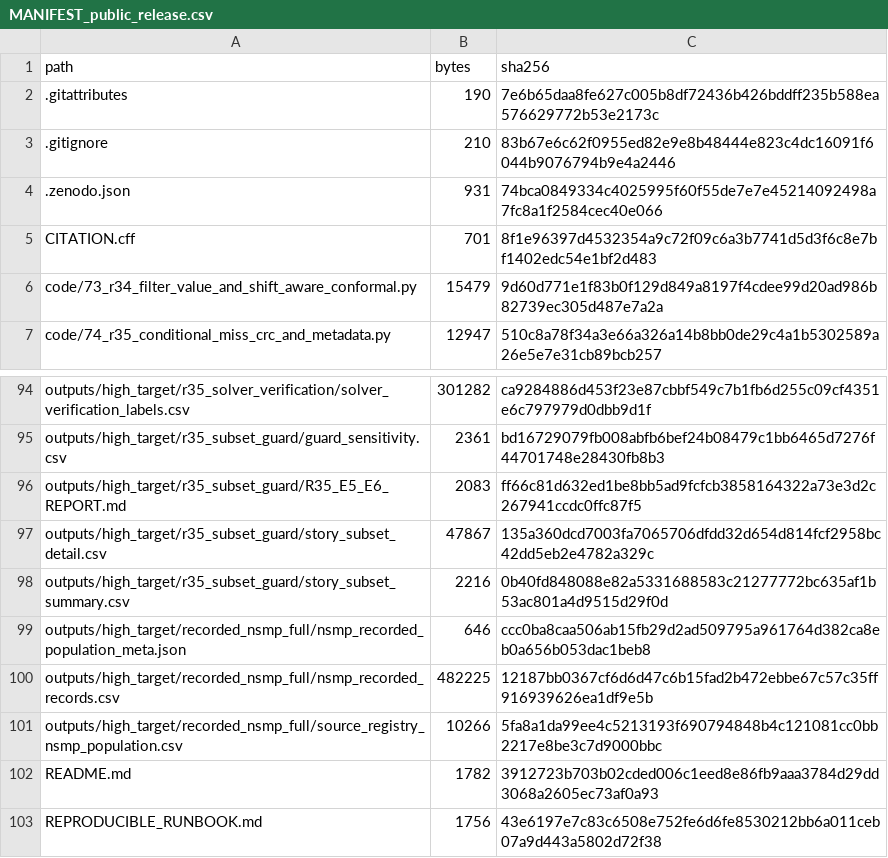
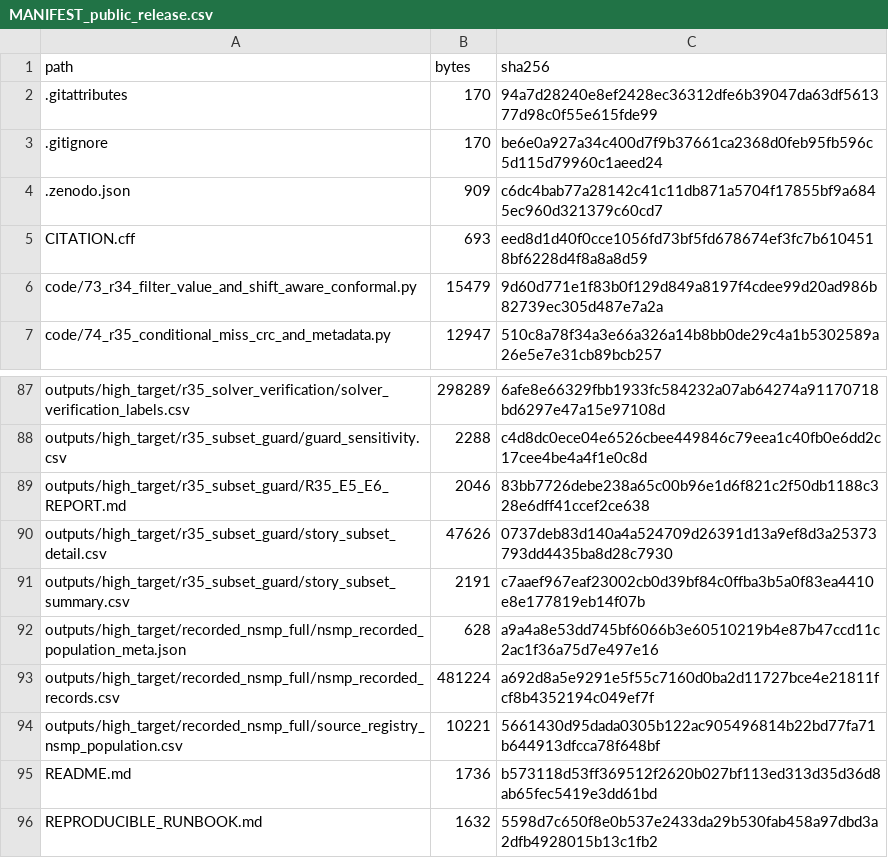
Before and after one commit to Johnsonlijian/P4_SeismicSurrogateReliability, a CSV file: MANIFEST_public_release.csv, drawn as a sheet; only a part is shown, gaps mark what is left out; addresses are those after the commit; the diff covers the shown part only; the diff names each change by its address in the sheet, - before the commit and + after, or states it on an @@ line.

```diff
--- a/MANIFEST_public_release.csv
+++ b/MANIFEST_public_release.csv
-B2 (bytes): 190
+B2 (bytes): 170
-C2 (sha256): 7e6b65daa8fe627c005b8df72436b426bddff235b588ea576629772b53e2173c
+C2 (sha256): 94a7d28240e8ef2428ec36312dfe6b39047da63df561377d98c0f55e615fde99
-B3 (bytes): 210
+B3 (bytes): 170
-C3 (sha256): 83b67e6c62f0955ed82e9e8b48444e823c4dc16091f6044b9076794b9e4a2446
+C3 (sha256): be6e0a927a34c400d7f9b37661ca2368d0feb95fb596c5d115d79960c1aeed24
-B4 (bytes): 931
+B4 (bytes): 909
-C4 (sha256): 74bca0849334c4025995f60f55de7e7e45214092498a7fc8a1f2584cec40e066
+C4 (sha256): c6dc4bab77a28142c41c11db871a5704f17855bf9a6845ec960d321379c60cd7
-B5 (bytes): 701
+B5 (bytes): 693
-C5 (sha256): 8f1e96397d4532354a9c72f09c6a3b7741d5d3f6c8e7bf1402edc54e1bf2d483
+C5 (sha256): eed8d1d40f0cce1056fd73bf5fd678674ef3fc7b6104518bf6228d4f8a8a8d59
-B87 (bytes): 301282
+B87 (bytes): 298289
-C87 (sha256): ca9284886d453f23e87cbbf549c7b1fb6d255c09cf4351e6c797979d0dbb9d1f
+C87 (sha256): 6afe8e66329fbb1933fc584232a07ab64274a91170718bd6297e47a15e97108d
-B88 (bytes): 2361
+B88 (bytes): 2288
-C88 (sha256): bd16729079fb008abfb6bef24b08479c1bb6465d7276f44701748e28430fb8b3
+C88 (sha256): c4d8dc0ece04e6526cbee449846c79eea1c40fb0e6dd2c17cee4be4a4f1e0c8d
-B89 (bytes): 2083
+B89 (bytes): 2046
-C89 (sha256): ff66c81d632ed1be8bb5ad9fcfcb3858164322a73e3d2c267941ccdc0ffc87f5
+C89 (sha256): 83bb7726debe238a65c00b96e1d6f821c2f50db1188c328e6dff41ccef2ce638
-B90 (bytes): 47867
+B90 (bytes): 47626
-C90 (sha256): 135a360dcd7003fa7065706dfdd32d654d814fcf2958bc42dd5eb2e4782a329c
+C90 (sha256): 0737deb83d140a4a524709d26391d13a9ef8d3a25373793dd4435ba8d28c7930
-B91 (bytes): 2216
+B91 (bytes): 2191
-C91 (sha256): 0b40fd848088e82a5331688583c21277772bc635af1b53ac801a4d9515d29f0d
+C91 (sha256): c7aaef967eaf23002cb0d39bf84c0ffba3b5a0f83ea4410e8e177819eb14f07b
-B92 (bytes): 646
+B92 (bytes): 628
-C92 (sha256): ccc0ba8caa506ab15fb29d2ad509795a961764d382ca8eb0a656b053dac1beb8
+C92 (sha256): a9a4a8e53dd745bf6066b3e60510219b4e87b47ccd11c2ac1f36a75d7e497e16
-B93 (bytes): 482225
+B93 (bytes): 481224
-C93 (sha256): 12187bb0367cf6d6d47c6b15fad2b472ebbe67c57c35ff916939626ea1df9e5b
+C93 (sha256): a692d8a5e9291e5f55c7160d0ba2d11727bce4e21811fcf8b4352194c049ef7f
-B94 (bytes): 10266
+B94 (bytes): 10221
-C94 (sha256): 5fa8a1da99ee4c5213193f690794848b4c121081cc0bb2217e8be3c7d9000bbc
+C94 (sha256): 5661430d95dada0305b122ac905496814b22bd77fa71b644913dfcca78f648bf
-B95 (bytes): 1782
+B95 (bytes): 1736
-C95 (sha256): 3912723b703b02cded006c1eed8e86fb9aaa3784d29dd3068a2605ec73af0a93
+C95 (sha256): b573118d53ff369512f2620b027bf113ed313d35d36d8ab65fec5419e3dd61bd
-B96 (bytes): 1756
+B96 (bytes): 1632
-C96 (sha256): 43e6197e7c83c6508e752fe6d6fe8530212bb6a011ceb07a9d443a5802d72f38
+C96 (sha256): 5598d7c650f8e0b537e2433da29b530fab458a97dbd3a2dfb4928015b13c1fb2
```
Also changed, not shown: 7 removed rows and 120 edited cells elsewhere in this file, 28 other files.
